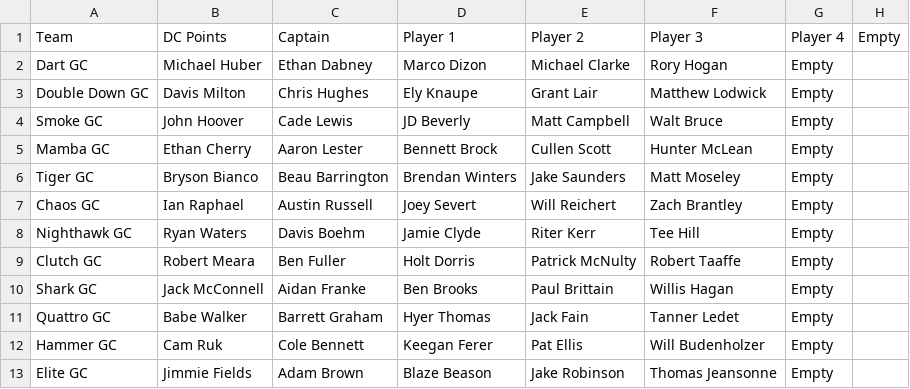
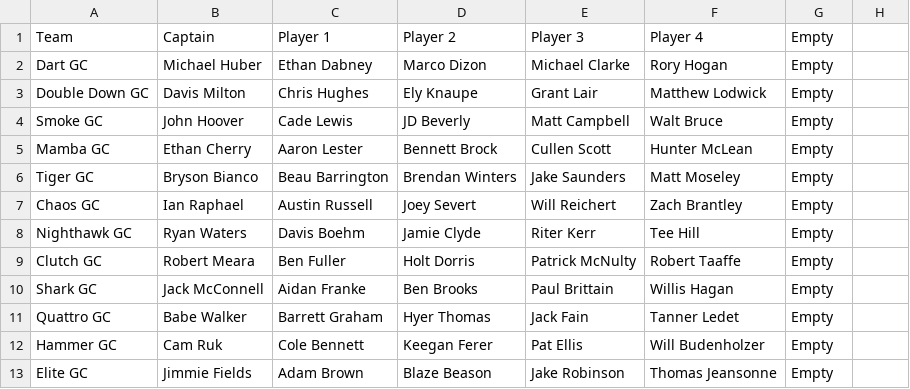
Before and after one commit to ryanwaters-creative/LST_X_Cup_Data, a CSV file: 2025_X_Teams.csv, drawn as a sheet.

Commit message:
Update 2025_X_Teams.csv

```diff
--- a/2025_X_Teams.csv
+++ b/2025_X_Teams.csv
@@ -1,2 +1,2 @@
-Team,DC Points,Captain,Player 1,Player 2,Player 3,Player 4,Empty
+Team,Captain,Player 1,Player 2,Player 3,Player 4,Empty
 Dart GC,Michael Huber,Ethan Dabney,Marco Dizon,Michael Clarke,Rory Hogan,Empty
```
